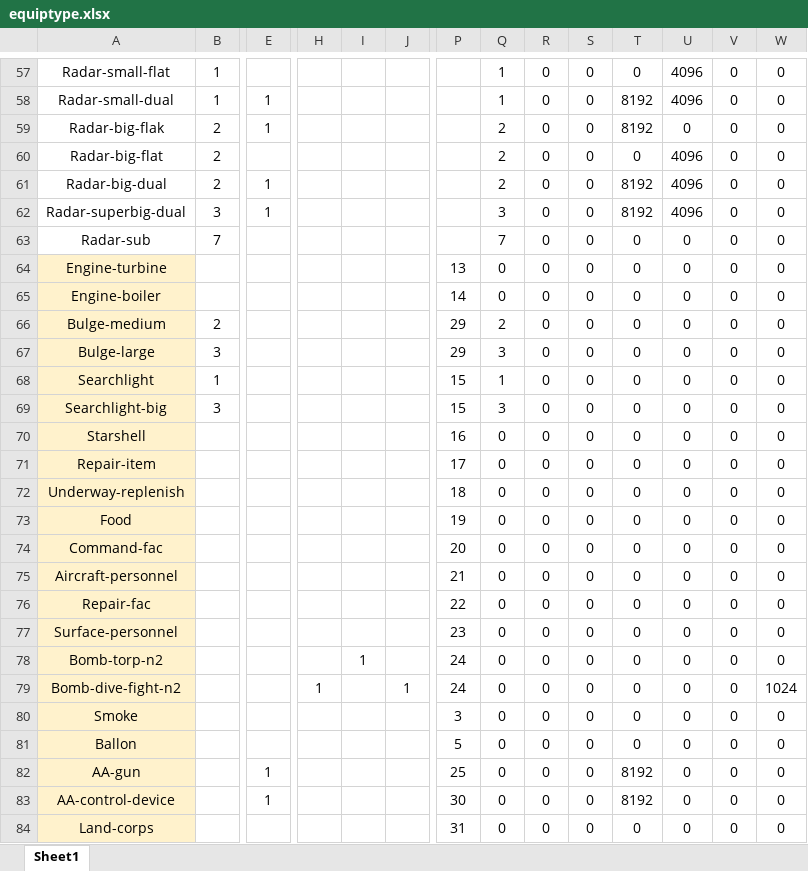
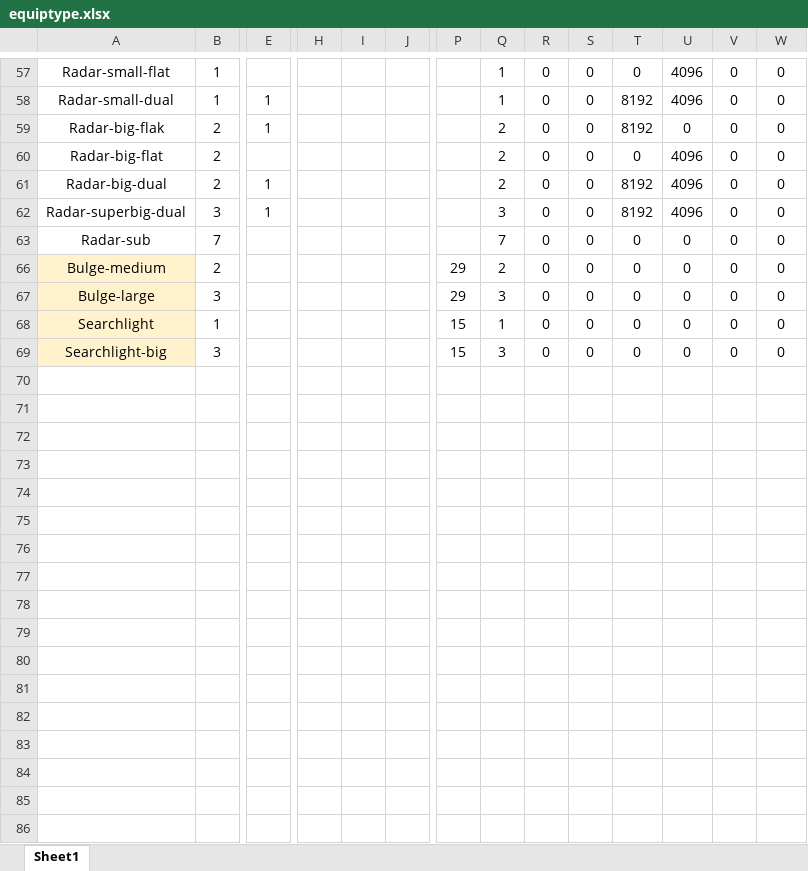
Before and after one commit to ibicdlcod/GuoMuoRuoProject, an Excel workbook: doc/worldview and mechanics/equiptype.xlsx, sheet Sheet1, drawn as a sheet; only a part is shown, gaps mark what is left out; values as stored, in another font and other column widths than the file's, no borders; rows hold the shown columns only; the diff covers the shown part only; the diff names each change by its address in the sheet, - before the commit and + after, or states it on an @@ line.

```diff
--- a/doc/worldview and mechanics/equiptype.xlsx (sheet Sheet1)
+++ b/doc/worldview and mechanics/equiptype.xlsx (sheet Sheet1)
@@ row 64 hidden: Engine-turbine |  |  |  |  |  | 13 | 0 | 0 | 0 | 0 | 0 | 0 | 0 @@
@@ row 65 hidden: Engine-boiler |  |  |  |  |  | 14 | 0 | 0 | 0 | 0 | 0 | 0 | 0 @@
@@ row 70 hidden: Starshell |  |  |  |  |  | 16 | 0 | 0 | 0 | 0 | 0 | 0 | 0 @@
@@ row 71 hidden: Repair-item |  |  |  |  |  | 17 | 0 | 0 | 0 | 0 | 0 | 0 | 0 @@
@@ row 72 hidden: Underway-replenish |  |  |  |  |  | 18 | 0 | 0 | 0 | 0 | 0 | 0 | 0 @@
@@ row 73 hidden: Food |  |  |  |  |  | 19 | 0 | 0 | 0 | 0 | 0 | 0 | 0 @@
@@ row 74 hidden: Command-fac |  |  |  |  |  | 20 | 0 | 0 | 0 | 0 | 0 | 0 | 0 @@
@@ row 75 hidden: Aircraft-personnel |  |  |  |  |  | 21 | 0 | 0 | 0 | 0 | 0 | 0 | 0 @@
@@ row 76 hidden: Repair-fac |  |  |  |  |  | 22 | 0 | 0 | 0 | 0 | 0 | 0 | 0 @@
@@ row 77 hidden: Surface-personnel |  |  |  |  |  | 23 | 0 | 0 | 0 | 0 | 0 | 0 | 0 @@
@@ row 78 hidden: Bomb-torp-n2 |  |  |  | 1 |  | 24 | 0 | 0 | 0 | 0 | 0 | 0 | 0 @@
@@ row 79 hidden: Bomb-dive-fight-n2 |  |  | 1 |  | 1 | 24 | 0 | 0 | 0 | 0 | 0 | 0 | 1024 @@
@@ row 80 hidden: Smoke |  |  |  |  |  | 3 | 0 | 0 | 0 | 0 | 0 | 0 | 0 @@
@@ row 81 hidden: Ballon |  |  |  |  |  | 5 | 0 | 0 | 0 | 0 | 0 | 0 | 0 @@
@@ row 82 hidden: AA-gun |  | 1 |  |  |  | 25 | 0 | 0 | 0 | 8192 | 0 | 0 | 0 @@
@@ row 83 hidden: AA-control-device |  | 1 |  |  |  | 30 | 0 | 0 | 0 | 8192 | 0 | 0 | 0 @@
@@ row 84 hidden: Land-corps |  |  |  |  |  | 31 | 0 | 0 | 0 | 0 | 0 | 0 | 0 @@
```
Also changed, not shown: 44 hidden or unhidden rows and 1 edited cell elsewhere in this sheet, doc/worldview and mechanics/equipment.xlsx, 6 other files.
